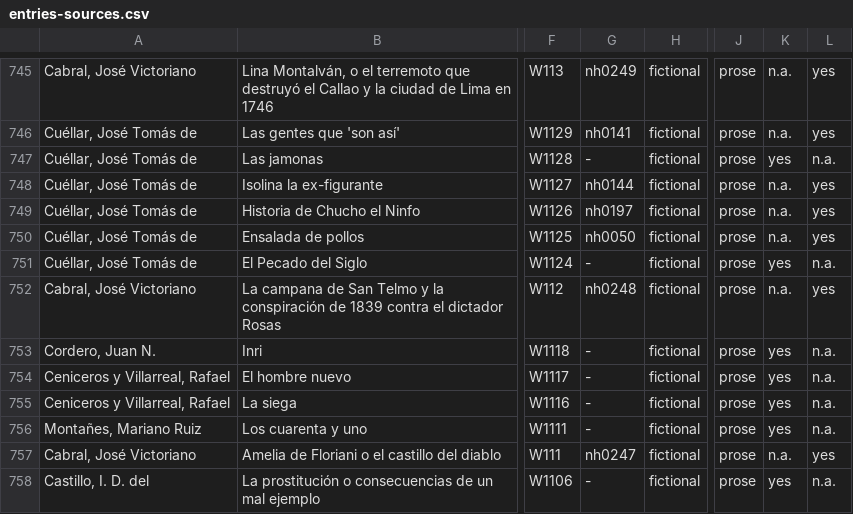
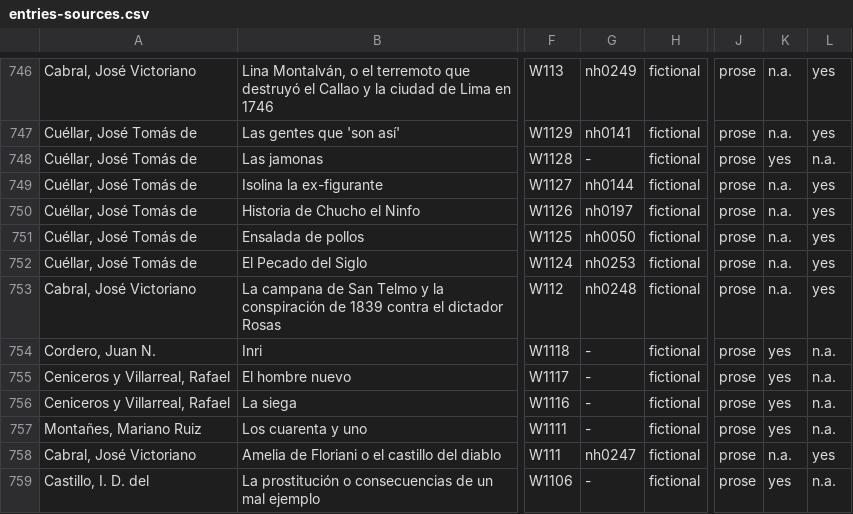
Before and after one commit to cligs/bibacme, a CSV file: app/data/entries-sources.csv, drawn as a sheet; only a part is shown, gaps mark what is left out; addresses are those after the commit; the diff covers the shown part only; the diff names each change by its address in the sheet, - before the commit and + after, or states it on an @@ line.

```diff
--- a/app/data/entries-sources.csv
+++ b/app/data/entries-sources.csv
-G752: -
+G752: nh0253
-K752: yes
+K752: n.a.
-L752: n.a.
+L752: yes
```
Also changed, not shown: 2 added rows and 12 edited cells elsewhere in this file, 9 other files.
